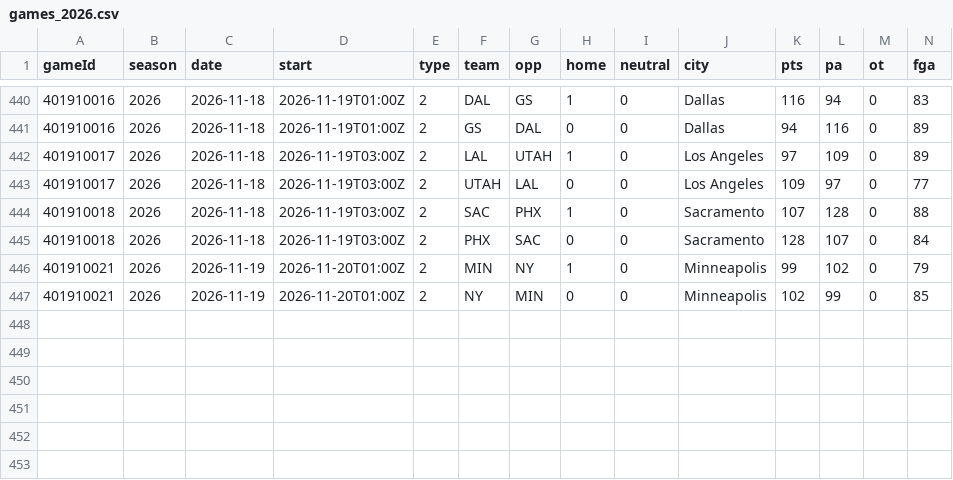
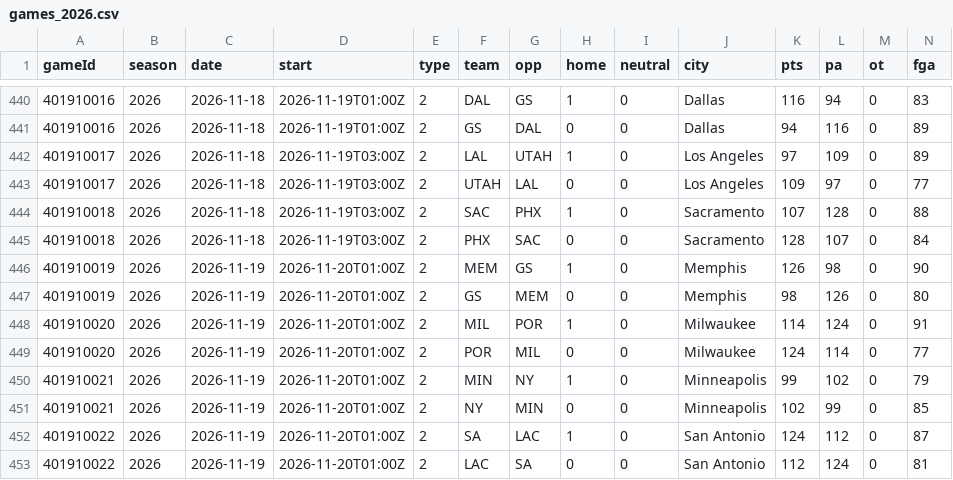
Before and after one commit to Johnbrick123/nba-unders, a CSV file: backtest/data/games_2026.csv, drawn as a sheet; only a part is shown, gaps mark what is left out; rows hold the shown columns only; the diff names each change by its address in the sheet, - before the commit and + after, or states it on an @@ line.

```diff
--- a/backtest/data/games_2026.csv
+++ b/backtest/data/games_2026.csv
+row 446: 401910019 | 2026 | 2026-11-19 | 2026-11-20T01:00Z | 2 | MEM | GS | 1 | 0 | Memphis | 126 | 98 | 0 | 90
+row 447: 401910019 | 2026 | 2026-11-19 | 2026-11-20T01:00Z | 2 | GS | MEM | 0 | 0 | Memphis | 98 | 126 | 0 | 80
+row 448: 401910020 | 2026 | 2026-11-19 | 2026-11-20T01:00Z | 2 | MIL | POR | 1 | 0 | Milwaukee | 114 | 124 | 0 | 91
+row 449: 401910020 | 2026 | 2026-11-19 | 2026-11-20T01:00Z | 2 | POR | MIL | 0 | 0 | Milwaukee | 124 | 114 | 0 | 77
+row 452: 401910022 | 2026 | 2026-11-19 | 2026-11-20T01:00Z | 2 | SA | LAC | 1 | 0 | San Antonio | 124 | 112 | 0 | 87
+row 453: 401910022 | 2026 | 2026-11-19 | 2026-11-20T01:00Z | 2 | LAC | SA | 0 | 0 | San Antonio | 112 | 124 | 0 | 81
```
Also changed, not shown: backtest/data/players_2026.csv, monitor/log_2026-27.csv, 4 other files.
